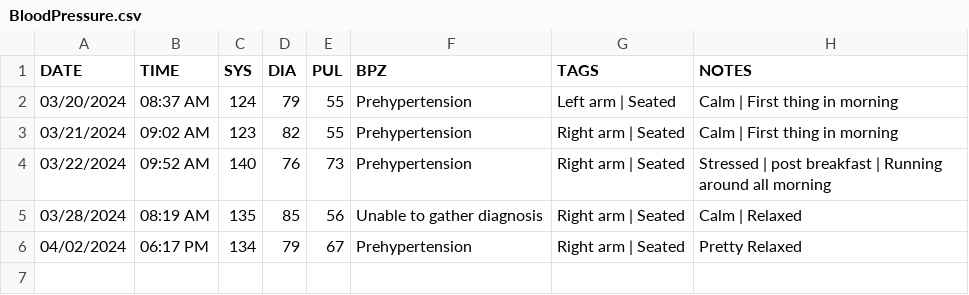
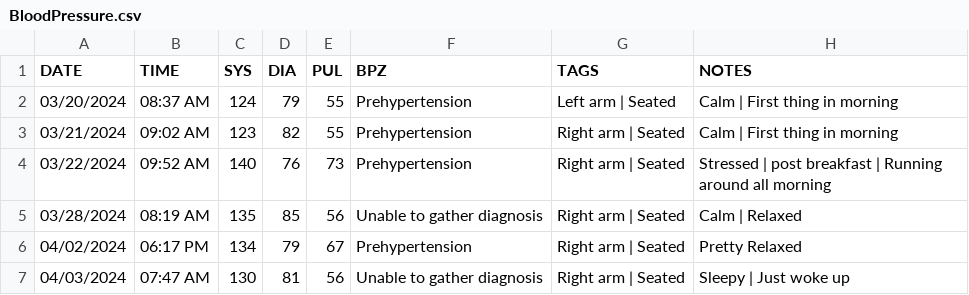
Before and after one commit to austin-engle/bloodPressureAverage, a CSV file: python_app/BloodPressure.csv, drawn as a sheet; the diff names each change by its address in the sheet, - before the commit and + after, or states it on an @@ line.

Commit message:
commit after blood pressure reading: 04/03/2024 07:47 AM

```diff
--- a/python_app/BloodPressure.csv
+++ b/python_app/BloodPressure.csv
+row 7: 04/03/2024 | 07:47 AM | 130 | 81 | 56 | Unable to gather diagnosis | Right arm | Seated | Sleepy | Just woke up
```
Also changed, not shown: 1 other file.
